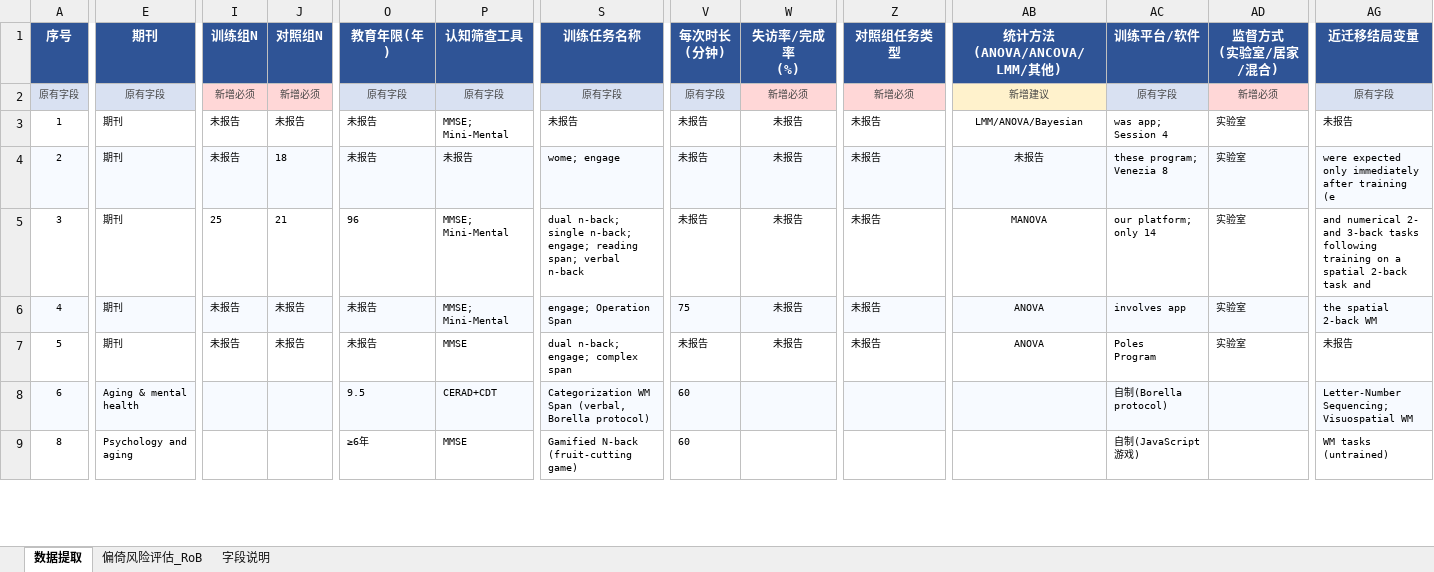
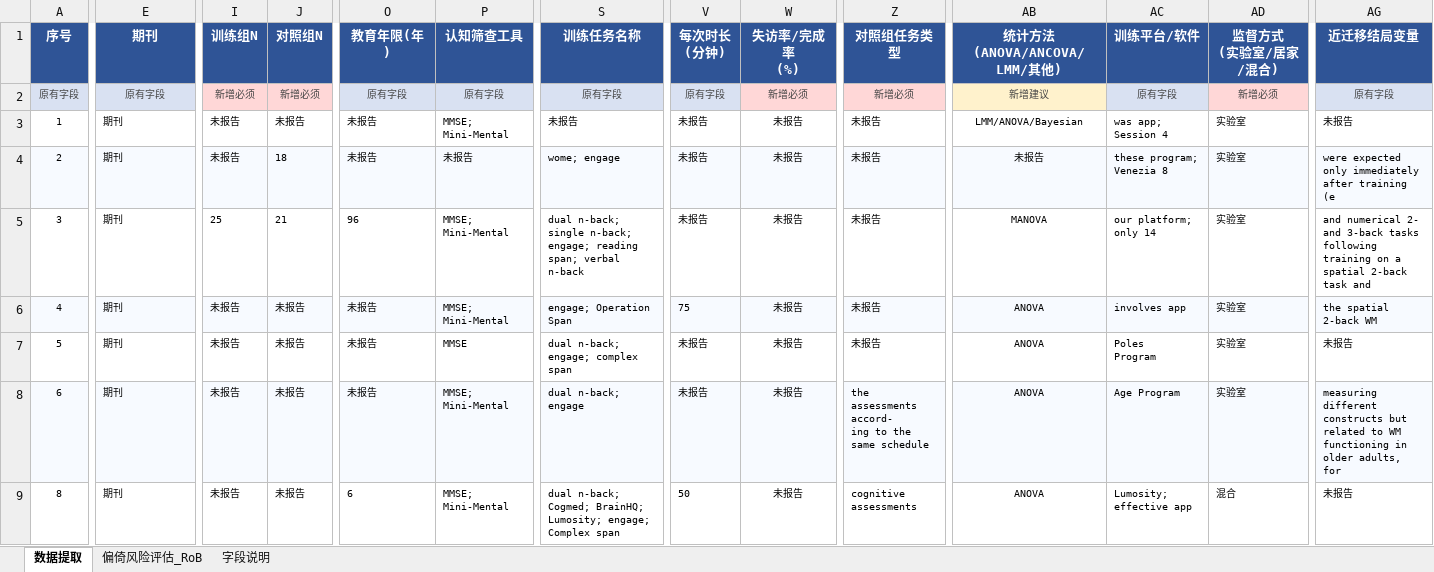
Before and after one commit to 007r007/meta-analysis-research, an Excel workbook: projects/paper-01/04-extract/数据_6_数据提取表_v3_research.xlsx, sheet 数据提取, drawn as a sheet; only a part is shown, gaps mark what is left out; values as stored, in another font and other column widths than the file's, no borders; ↵ is a line break in a cell; the diff covers the shown part only; the diff names each change by its address in the sheet, - before the commit and + after, or states it on an @@ line.

Commit message:
data(paper-01): research版第6-11篇数据提取

```diff
--- a/projects/paper-01/04-extract/数据_6_数据提取表_v3_research.xlsx (sheet 数据提取)
+++ b/projects/paper-01/04-extract/数据_6_数据提取表_v3_research.xlsx (sheet 数据提取)
-E8 (期刊): Aging & mental health
+E8 (期刊): 期刊
-I8:I9 (训练组N): (empty)
+I8:I9 (训练组N): 未报告
-J8:J9 (对照组N): (empty)
+J8:J9 (对照组N): 未报告
-O8 (教育年限(年)): 9.5
+O8 (教育年限(年)): 未报告
-P8 (认知筛查工具): CERAD+CDT
+P8 (认知筛查工具): MMSE; Mini-Mental
-S8 (训练任务名称): Categorization WM Span (verbal, Borella protocol)
+S8 (训练任务名称): dual n-back; engage
-V8 (每次时长 (分钟)): 60
+V8 (每次时长 (分钟)): 未报告
-W8:W9 (失访率/完成率 (%)): (empty)
+W8:W9 (失访率/完成率 (%)): 未报告
-Z8 (对照组任务类型): (empty)
+Z8 (对照组任务类型): the assessments accord- ↵ ing to the same schedule
-AB8:AB9 (统计方法 (ANOVA/ANCOVA/LMM/其他)): (empty)
+AB8:AB9 (统计方法 (ANOVA/ANCOVA/LMM/其他)): ANOVA
-AC8 (训练平台/软件): 自制(Borella protocol)
+AC8 (训练平台/软件): Age Program
-AD8 (监督方式 (实验室/居家/混合)): (empty)
+AD8 (监督方式 (实验室/居家/混合)): 实验室
-AG8 (近迁移结局变量): Letter-Number Sequencing; Visuospatial WM
+AG8 (近迁移结局变量): measuring different ↵ constructs but related to WM functioning in older adults, ↵ for
-E9 (期刊): Psychology and aging
+E9 (期刊): 期刊
-O9 (教育年限(年)): ≥6年
+O9 (教育年限(年)): 6
-P9 (认知筛查工具): MMSE
+P9 (认知筛查工具): MMSE; Mini-Mental
-S9 (训练任务名称): Gamified N-back (fruit-cutting game)
+S9 (训练任务名称): dual n-back; Cogmed; BrainHQ; Lumosity; engage; Complex span
-V9 (每次时长 (分钟)): 60
+V9 (每次时长 (分钟)): 50
-Z9 (对照组任务类型): (empty)
+Z9 (对照组任务类型): cognitive assessments
-AC9 (训练平台/软件): 自制(JavaScript游戏)
+AC9 (训练平台/软件): Lumosity; effective app
-AD9 (监督方式 (实验室/居家/混合)): (empty)
+AD9 (监督方式 (实验室/居家/混合)): 混合
-AG9 (近迁移结局变量): WM tasks (untrained)
+AG9 (近迁移结局变量): 未报告
```
Also changed, not shown: 144 edited cells elsewhere in this sheet.
